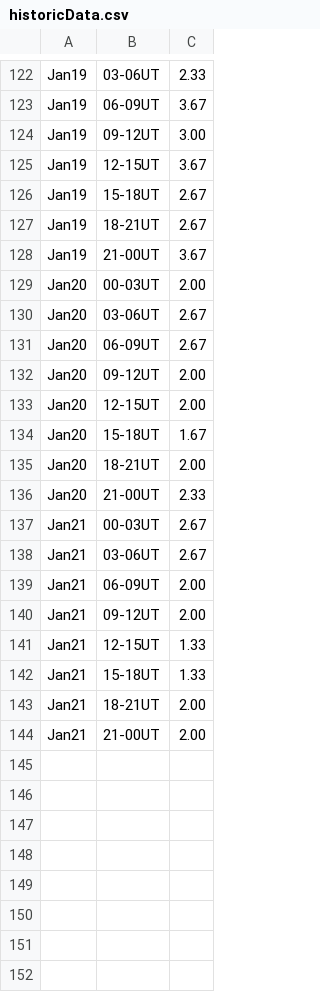
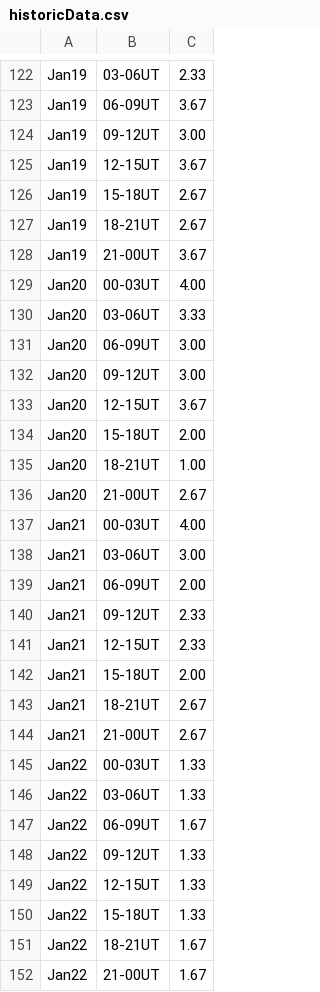
Before and after one commit to AtomicYakuza/AuroraTracker, a CSV file: Data/historicData.csv, drawn as a sheet; only a part is shown, gaps mark what is left out.

```diff
--- a/Data/historicData.csv
+++ b/Data/historicData.csv
@@ -128,17 +128,25 @@ Jan19,18-21UT,2.67
 Jan19,21-00UT,3.67
-Jan20,00-03UT,2.00
-Jan20,03-06UT,2.67
-Jan20,06-09UT,2.67
-Jan20,09-12UT,2.00
-Jan20,12-15UT,2.00
-Jan20,15-18UT,1.67
-Jan20,18-21UT,2.00
-Jan20,21-00UT,2.33
-Jan21,00-03UT,2.67
-Jan21,03-06UT,2.67
+Jan20,00-03UT,4.00
+Jan20,03-06UT,3.33
+Jan20,06-09UT,3.00
+Jan20,09-12UT,3.00
+Jan20,12-15UT,3.67
+Jan20,15-18UT,2.00
+Jan20,18-21UT,1.00
+Jan20,21-00UT,2.67
+Jan21,00-03UT,4.00
+Jan21,03-06UT,3.00
 Jan21,06-09UT,2.00
-Jan21,09-12UT,2.00
-Jan21,12-15UT,1.33
-Jan21,15-18UT,1.33
-Jan21,18-21UT,2.00
-Jan21,21-00UT,2.00
+Jan21,09-12UT,2.33
+Jan21,12-15UT,2.33
+Jan21,15-18UT,2.00
+Jan21,18-21UT,2.67
+Jan21,21-00UT,2.67
+Jan22,00-03UT,1.33
+Jan22,03-06UT,1.33
+Jan22,06-09UT,1.67
+Jan22,09-12UT,1.33
+Jan22,12-15UT,1.33
+Jan22,15-18UT,1.33
+Jan22,18-21UT,1.67
+Jan22,21-00UT,1.67
```
Also changed, not shown: 4 other files.
